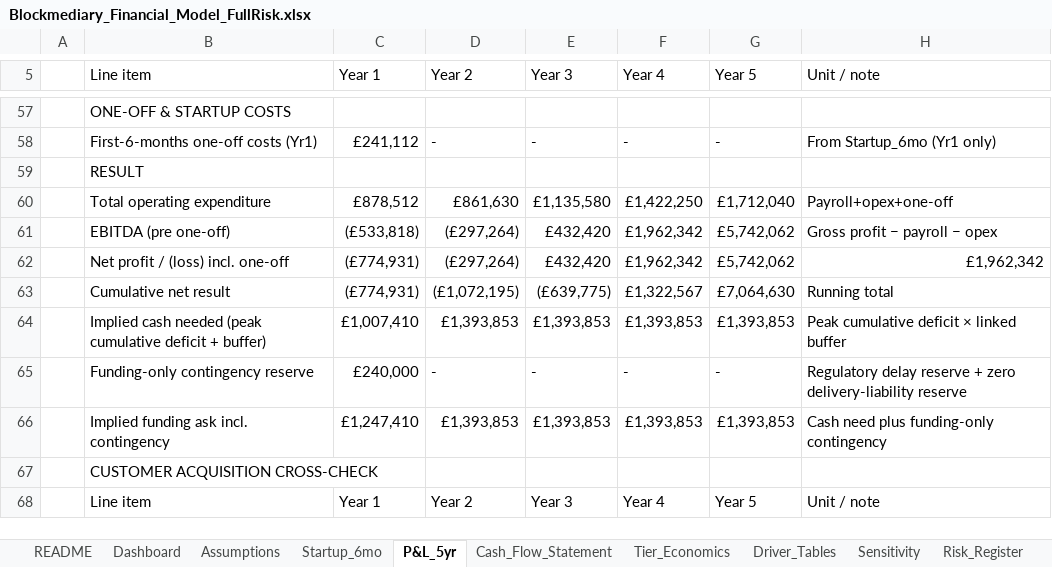
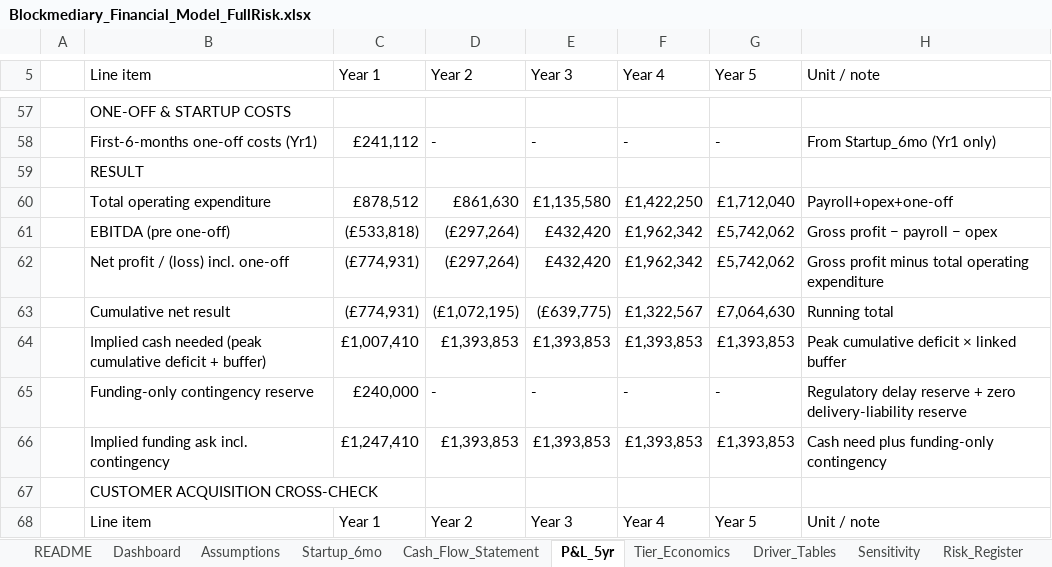
Before and after one commit to nchengg/BlockMed, an Excel workbook: Financial Projections/Blockmediary_Financial_Model_FullRisk.xlsx, sheet P&L_5yr, drawn as a sheet; only a part is shown, gaps mark what is left out; values as stored, in another font and other column widths than the file's, no cell formats; the diff covers the shown part only; the diff names each change by its address in the sheet, - before the commit and + after, or states it on an @@ line.

```diff
--- a/Financial Projections/Blockmediary_Financial_Model_FullRisk.xlsx (sheet P&L_5yr)
+++ b/Financial Projections/Blockmediary_Financial_Model_FullRisk.xlsx (sheet P&L_5yr)
@@ sheet tab order changed: README | Dashboard | Assumptions | Startup_6mo | Cash_Flow_Statement | P&L_5yr | Tier_Economics | Driver_Tables | Sensitivity | Risk_Register @@
-H62 (Unit / note): £1,962,342
+H62 (Unit / note): Gross profit minus total operating expenditure
```
Also changed, not shown: 12 edited cells elsewhere in this sheet, sheet Sensitivity, cell formats, charts or pictures.
